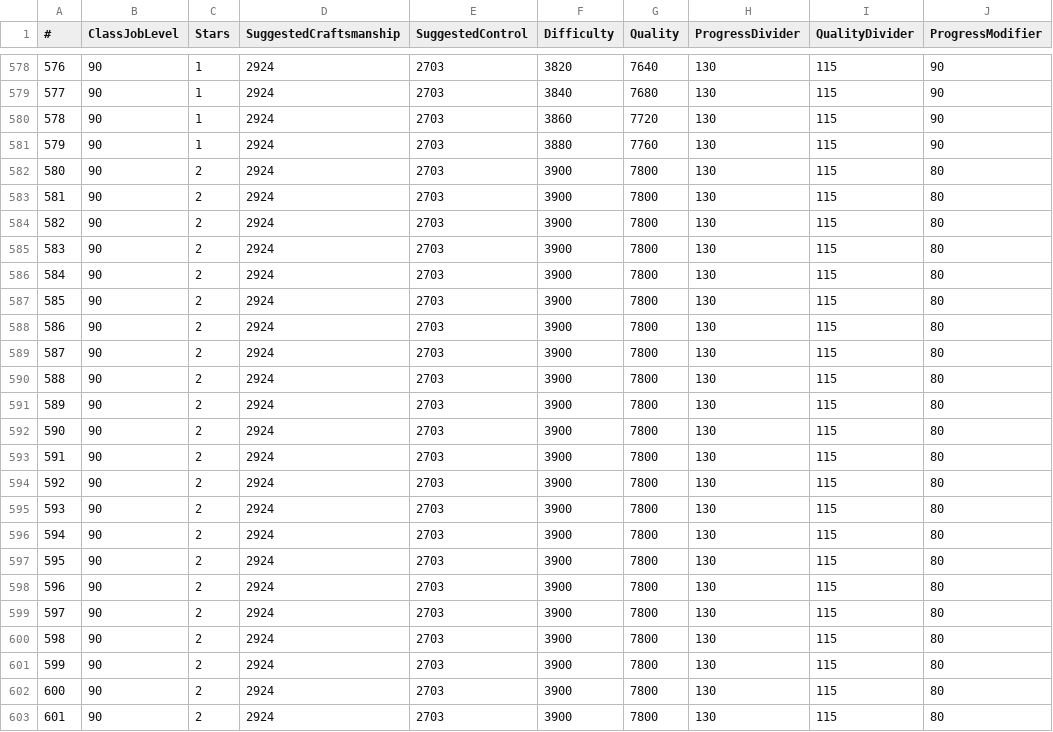
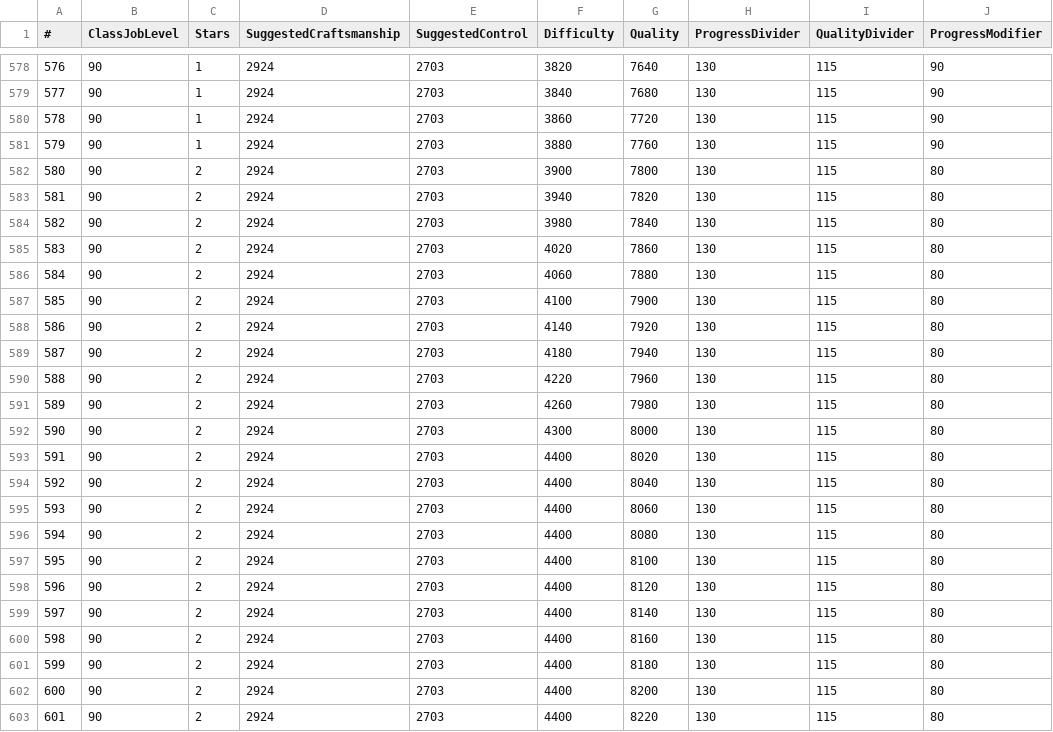
Before and after one commit to alostsock/crafty, a CSV file: crafty/data/RecipeLevelTable.csv, drawn as a sheet; only a part is shown, gaps mark what is left out; the diff covers the shown part only; the diff names each change by its address in the sheet, - before the commit and + after, or states it on an @@ line.

Commit message:
update with 6.1 data

```diff
--- a/crafty/data/RecipeLevelTable.csv
+++ b/crafty/data/RecipeLevelTable.csv
-F583 (Difficulty): 3900
+F583 (Difficulty): 3940
-G583 (Quality): 7800
+G583 (Quality): 7820
-F584 (Difficulty): 3900
+F584 (Difficulty): 3980
-G584 (Quality): 7800
+G584 (Quality): 7840
-F585 (Difficulty): 3900
+F585 (Difficulty): 4020
-G585 (Quality): 7800
+G585 (Quality): 7860
-F586 (Difficulty): 3900
+F586 (Difficulty): 4060
-G586 (Quality): 7800
+G586 (Quality): 7880
-F587 (Difficulty): 3900
+F587 (Difficulty): 4100
-G587 (Quality): 7800
+G587 (Quality): 7900
-F588 (Difficulty): 3900
+F588 (Difficulty): 4140
-G588 (Quality): 7800
+G588 (Quality): 7920
-F589 (Difficulty): 3900
+F589 (Difficulty): 4180
-G589 (Quality): 7800
+G589 (Quality): 7940
-F590 (Difficulty): 3900
+F590 (Difficulty): 4220
-G590 (Quality): 7800
+G590 (Quality): 7960
-F591 (Difficulty): 3900
+F591 (Difficulty): 4260
-G591 (Quality): 7800
+G591 (Quality): 7980
-F592 (Difficulty): 3900
+F592 (Difficulty): 4300
-G592 (Quality): 7800
+G592 (Quality): 8000
-F593:F603 (Difficulty): 3900
+F593:F603 (Difficulty): 4400
-G593 (Quality): 7800
+G593 (Quality): 8020
-G594 (Quality): 7800
+G594 (Quality): 8040
-G595 (Quality): 7800
+G595 (Quality): 8060
-G596 (Quality): 7800
+G596 (Quality): 8080
-G597 (Quality): 7800
+G597 (Quality): 8100
-G598 (Quality): 7800
+G598 (Quality): 8120
-G599 (Quality): 7800
+G599 (Quality): 8140
-G600 (Quality): 7800
+G600 (Quality): 8160
-G601 (Quality): 7800
+G601 (Quality): 8180
-G602 (Quality): 7800
+G602 (Quality): 8200
-G603 (Quality): 7800
+G603 (Quality): 8220
```
Also changed, not shown: 98 edited cells elsewhere in this file, 1 other file.
